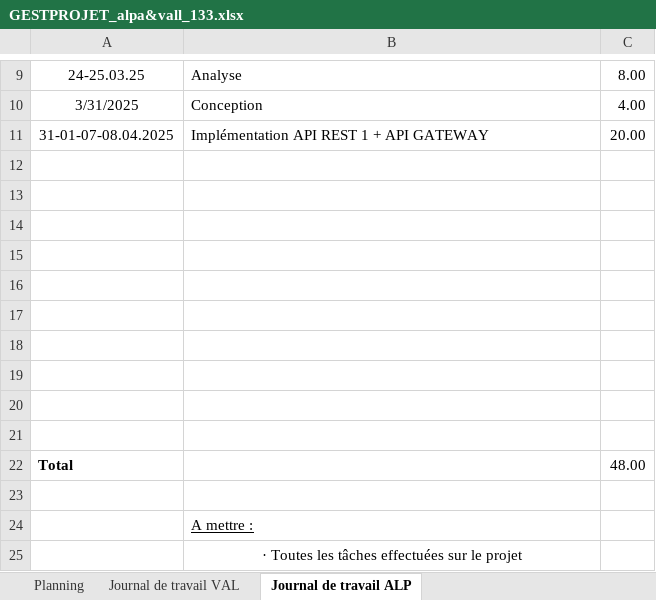
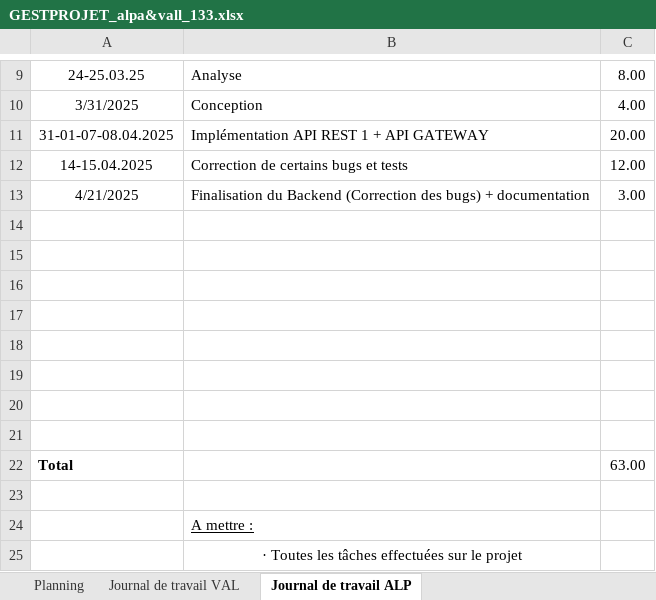
Before and after one commit to emf-info-133/module-133-classe-300231-valleliant, an Excel workbook: documentation/GESTPROJET_alpa&vall_133.xlsx, sheet Journal de travail ALP, drawn as a sheet; only a part is shown, gaps mark what is left out; values as stored, in another font and other column widths than the file's, no borders; removed rows and columns are numbered as before the commit, all else as after; the diff names each change by its address in the sheet, - before the commit and + after, or states it on an @@ line.

```diff
--- a/documentation/GESTPROJET_alpa&vall_133.xlsx (sheet Journal de travail ALP)
+++ b/documentation/GESTPROJET_alpa&vall_133.xlsx (sheet Journal de travail ALP)
+row 12: 14-15.04.2025 | Correction de certains bugs et tests | 12.00
+row 13: 4/21/2025 | Finalisation du Backend (Correction des bugs) + documentation | 3.00
-row 20: (empty)
-row 21: (empty)
-C22: 48.00
+C22: 63.00
```
Also changed, not shown: sheet Planning, sheet Journal de travail VAL, 4 other files.
